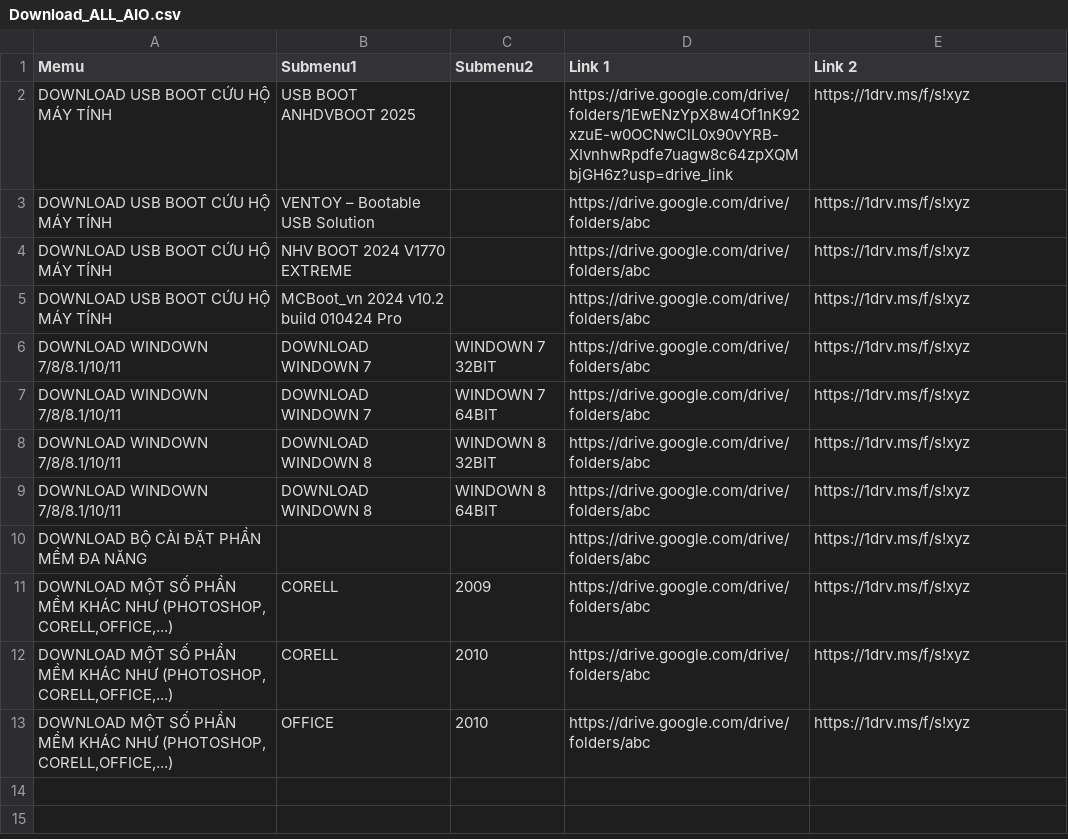
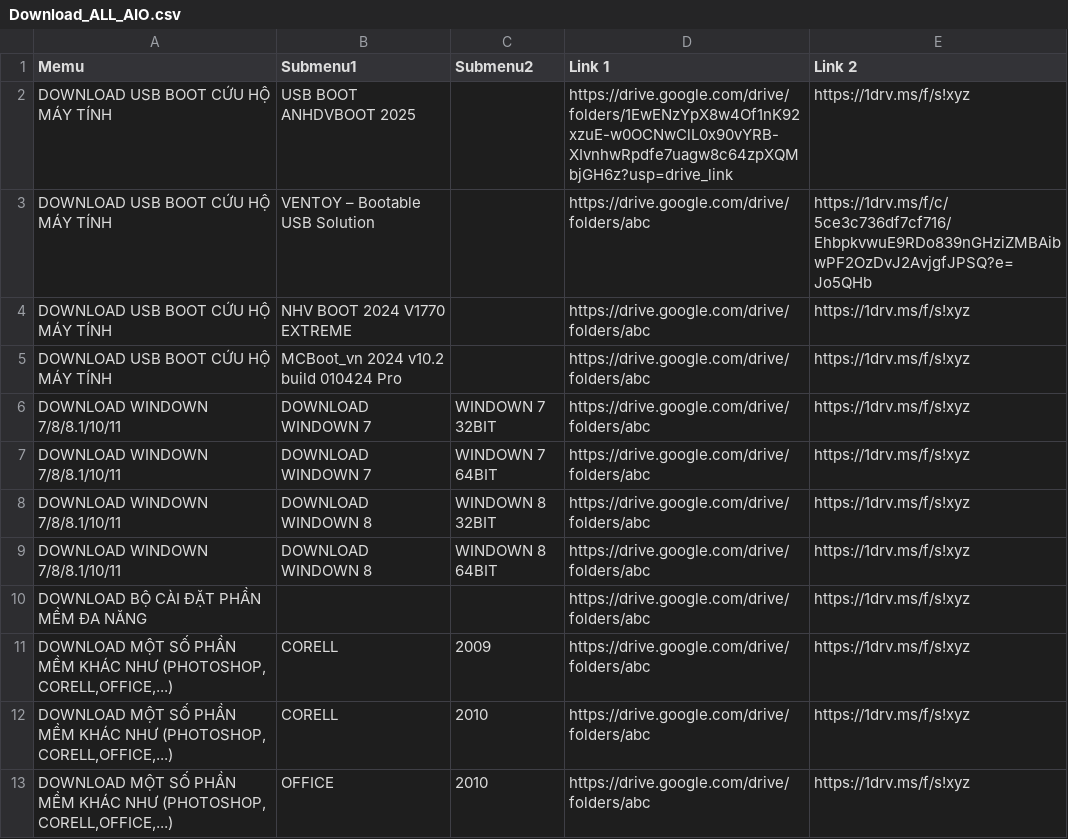
Before and after one commit to RioMMO/File-Download, a CSV file: Download_ALL_AIO.csv, drawn as a sheet.

Commit message:
Update Download_ALL_AIO.csv

```diff
--- a/Download_ALL_AIO.csv
+++ b/Download_ALL_AIO.csv
@@ -2,3 +2,3 @@
 DOWNLOAD USB BOOT CỨU HỘ MÁY TÍNH,USB BOOT ANHDVBOOT 2025,,https://drive.google.com/drive/folders/1EwENzYpX8w4Of1nK92xzuE-w0OCNwClL0x90vYRB-XIvnhwRpdfe7uagw8c64zpXQMbjGH6z?usp=drive_link,https://1drv.ms/f/s!xyz
-DOWNLOAD USB BOOT CỨU HỘ MÁY TÍNH,VENTOY – Bootable USB Solution,,https://drive.google.com/drive/folders/abc,https://1drv.ms/f/s!xyz
+DOWNLOAD USB BOOT CỨU HỘ MÁY TÍNH,VENTOY – Bootable USB Solution,,https://drive.google.com/drive/folders/abc,https://1drv.ms/f/c/5ce3c736df7cf716/EhbpkvwuE9RDo839nGHziZMBAibwPF2OzDvJ2AvjgfJPSQ?e=Jo5QHb
 DOWNLOAD USB BOOT CỨU HỘ MÁY TÍNH,NHV BOOT 2024 V1770 EXTREME,,https://drive.google.com/drive/folders/abc,https://1drv.ms/f/s!xyz
```
